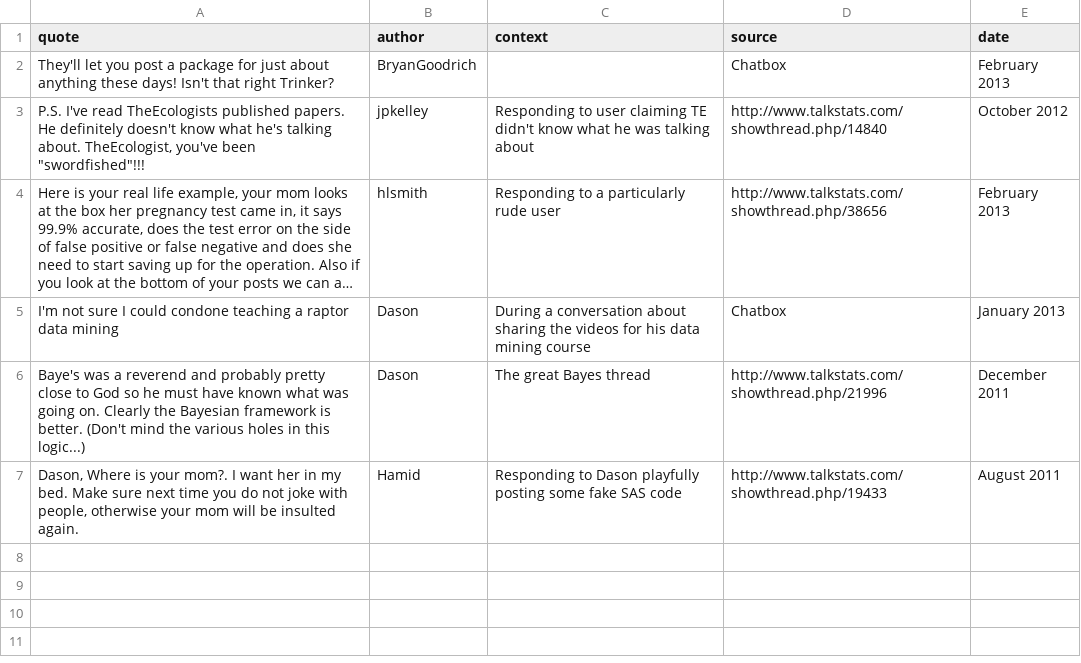
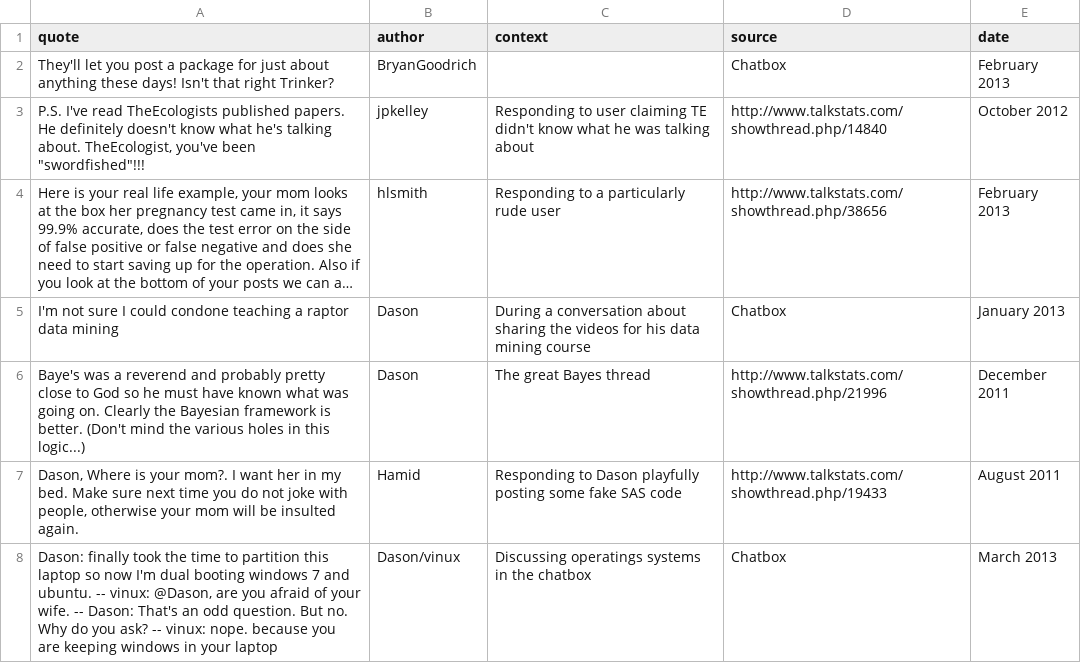
Before and after one commit to TalkStats/tsfortunes, a CSV file: inst/fortunes/fortunes.csv, drawn as a sheet; long unchanged cells end in ….

Commit message:
Added fortune 7

```diff
--- a/inst/fortunes/fortunes.csv
+++ b/inst/fortunes/fortunes.csv
@@ -7 +7,2 @@ Baye's was a reverend and probably pretty close to God so he must have known wha
 Dason, Where is your mom?. I want her in my bed. Make sure next time you do not joke with people, otherwise your mom will be insulted again.;Hamid;Responding to Dason playfully posting some fake SAS code;http://www.talkstats.com/showthread.php/19433;August 2011
+Dason: finally took the time to partition this laptop so now I'm dual booting windows 7 and ubuntu. -- vinux: @Dason, are you afraid of your wife. -- Dason: That's an odd question. But no. Why do you ask? -- vinux: nope. because you are keeping windows in your laptop;Dason/vinux;Discussing operatings systems in the chatbox;Chatbox;March 2013
```
